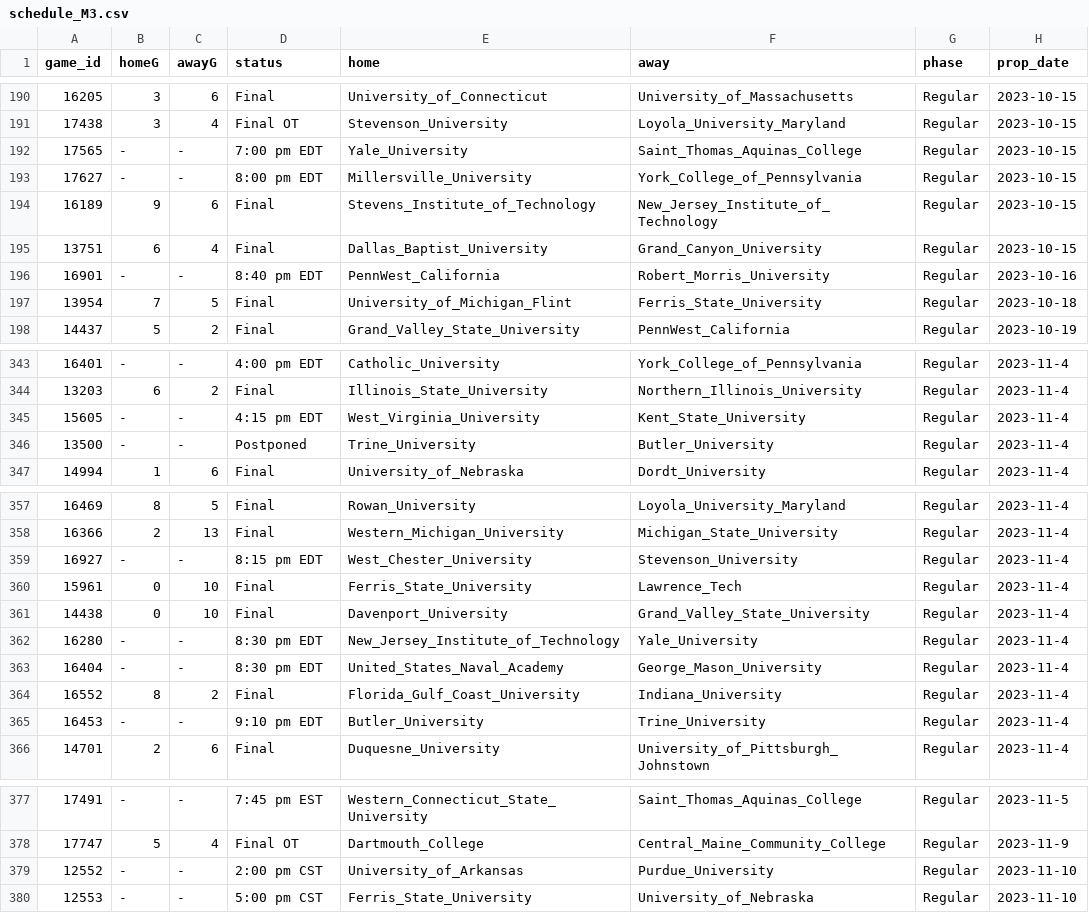
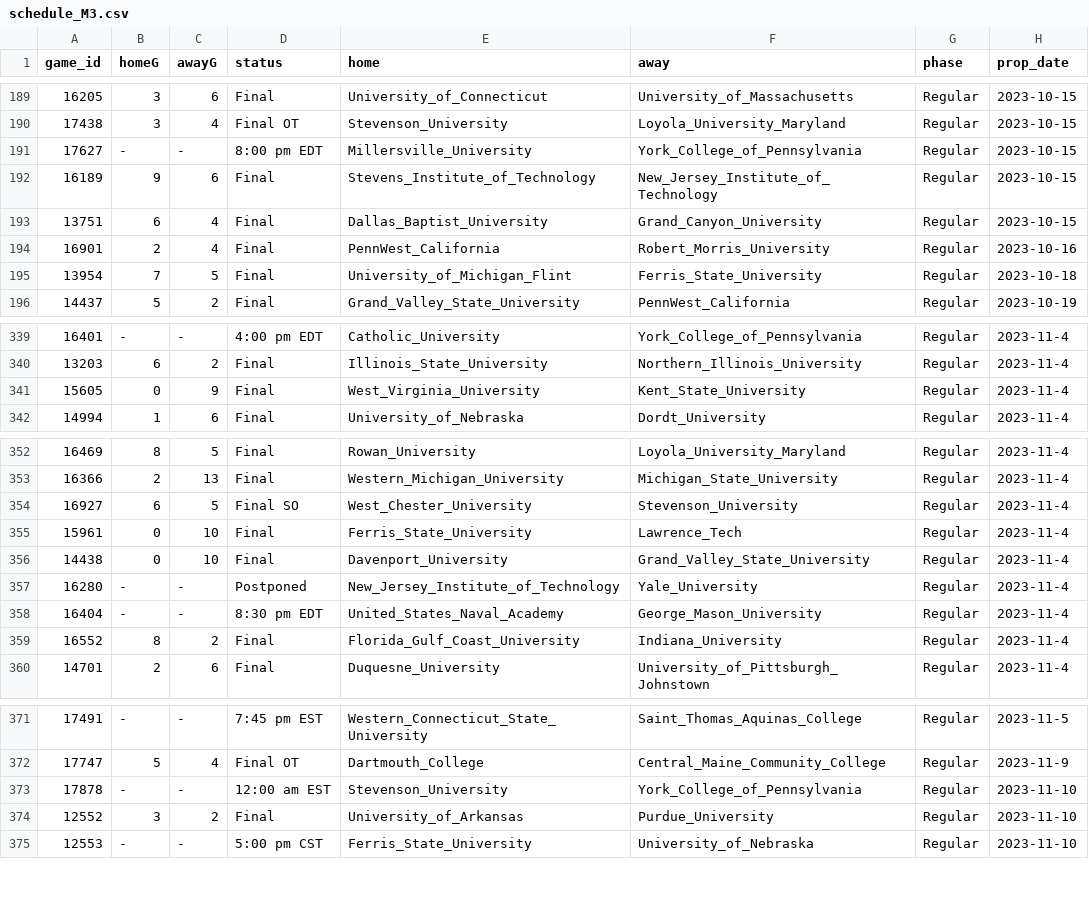
Before and after one commit to ALempia/ACHA-Data, a CSV file: Data/schedule/schedule_M3.csv, drawn as a sheet; only a part is shown, gaps mark what is left out; the diff covers the shown part only.

```diff
--- a/Data/schedule/schedule_M3.csv
+++ b/Data/schedule/schedule_M3.csv
@@ -191,3 +190,2 @@ game_id,homeG,awayG,status,home,away,phase,prop_date
 17438,3,4,Final OT,Stevenson_University,Loyola_University_Maryland,Regular,2023-10-15
-17565,-,-,7:00 pm EDT,Yale_University,Saint_Thomas_Aquinas_College,Regular,2023-10-15
 17627,-,-,8:00 pm EDT,Millersville_University,York_College_of_Pennsylvania,Regular,2023-10-15
@@ -195,3 +193,3 @@ game_id,homeG,awayG,status,home,away,phase,prop_date
 13751,6,4,Final,Dallas_Baptist_University,Grand_Canyon_University,Regular,2023-10-15
-16901,-,-,8:40 pm EDT,PennWest_California,Robert_Morris_University,Regular,2023-10-16
+16901,2,4,Final,PennWest_California,Robert_Morris_University,Regular,2023-10-16
 13954,7,5,Final,University_of_Michigan_Flint,Ferris_State_University,Regular,2023-10-18
@@ -344,4 +340,3 @@ game_id,homeG,awayG,status,home,away,phase,prop_date
 13203,6,2,Final,Illinois_State_University,Northern_Illinois_University,Regular,2023-11-4
-15605,-,-,4:15 pm EDT,West_Virginia_University,Kent_State_University,Regular,2023-11-4
-13500,-,-,Postponed,Trine_University,Butler_University,Regular,2023-11-4
+15605,0,9,Final,West_Virginia_University,Kent_State_University,Regular,2023-11-4
 14994,1,6,Final,University_of_Nebraska,Dordt_University,Regular,2023-11-4
@@ -358,9 +353,8 @@ game_id,homeG,awayG,status,home,away,phase,prop_date
 16366,2,13,Final,Western_Michigan_University,Michigan_State_University,Regular,2023-11-4
-16927,-,-,8:15 pm EDT,West_Chester_University,Stevenson_University,Regular,2023-11-4
+16927,6,5,Final SO,West_Chester_University,Stevenson_University,Regular,2023-11-4
 15961,0,10,Final,Ferris_State_University,Lawrence_Tech,Regular,2023-11-4
 14438,0,10,Final,Davenport_University,Grand_Valley_State_University,Regular,2023-11-4
-16280,-,-,8:30 pm EDT,New_Jersey_Institute_of_Technology,Yale_University,Regular,2023-11-4
+16280,-,-,Postponed,New_Jersey_Institute_of_Technology,Yale_University,Regular,2023-11-4
 16404,-,-,8:30 pm EDT,United_States_Naval_Academy,George_Mason_University,Regular,2023-11-4
 16552,8,2,Final,Florida_Gulf_Coast_University,Indiana_University,Regular,2023-11-4
-16453,-,-,9:10 pm EDT,Butler_University,Trine_University,Regular,2023-11-4
 14701,2,6,Final,Duquesne_University,University_of_Pittsburgh_Johnstown,Regular,2023-11-4
@@ -378,3 +372,4 @@ game_id,homeG,awayG,status,home,away,phase,prop_date
 17747,5,4,Final OT,Dartmouth_College,Central_Maine_Community_College,Regular,2023-11-9
-12552,-,-,2:00 pm CST,University_of_Arkansas,Purdue_University,Regular,2023-11-10
+17878,-,-,12:00 am EST,Stevenson_University,York_College_of_Pennsylvania,Regular,2023-11-10
+12552,3,2,Final,University_of_Arkansas,Purdue_University,Regular,2023-11-10
 12553,-,-,5:00 pm CST,Ferris_State_University,University_of_Nebraska,Regular,2023-11-10
```
Also changed, not shown: 6 added rows, 3 removed rows and 23 edited cells elsewhere in this file, Data/schedule/schedule_M2.csv, Data/schedule/schedule_W1.csv, 1 other file.
